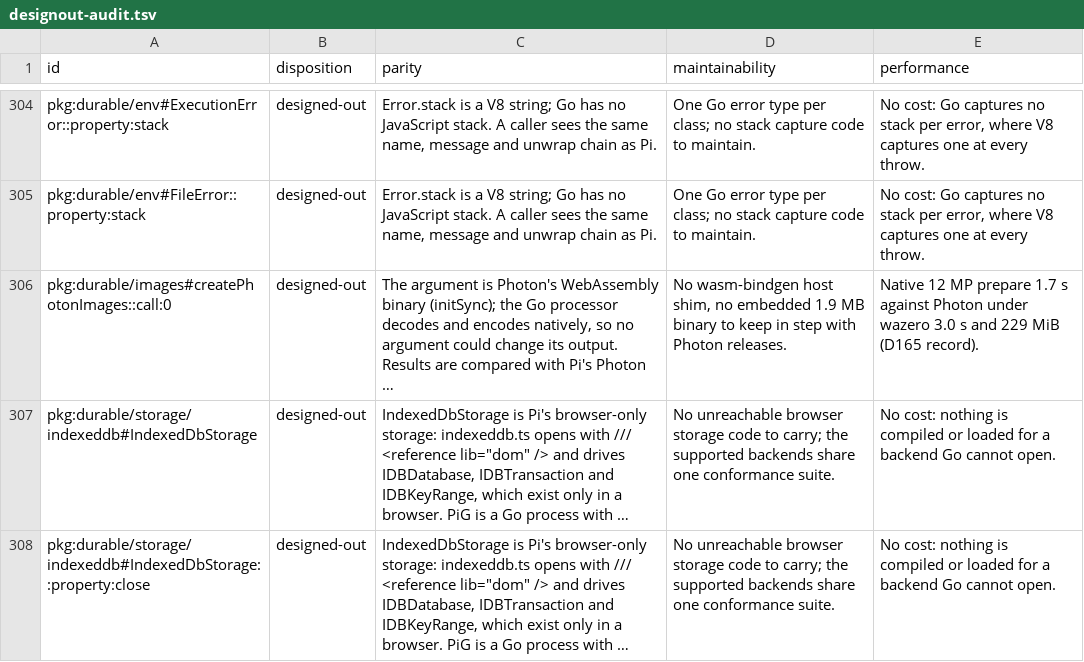
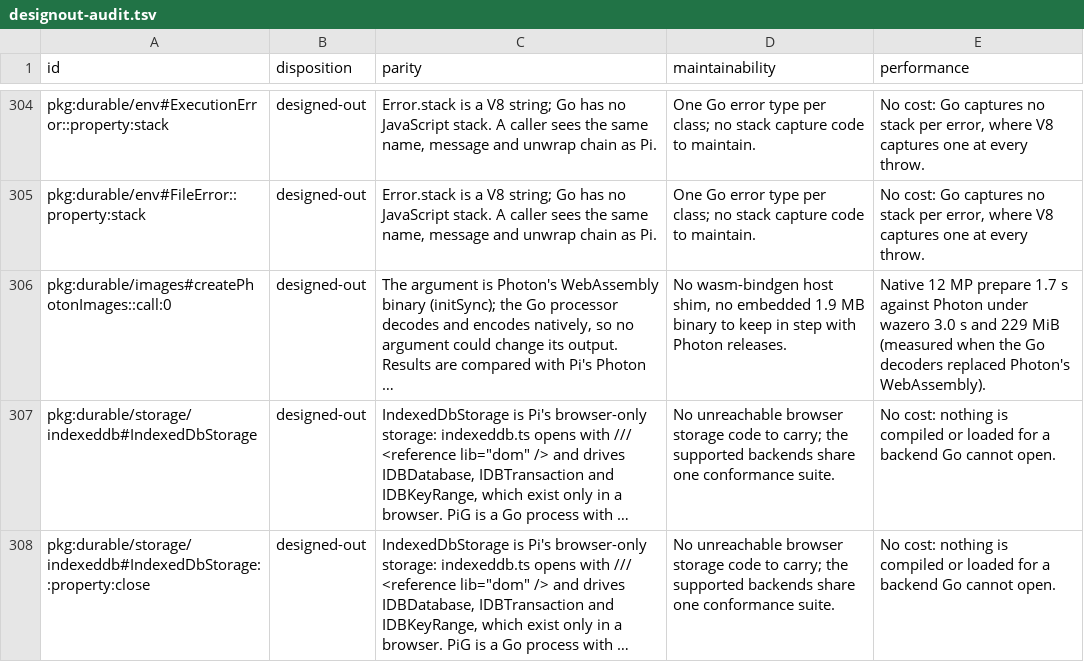
Before and after one commit to MichaelKinsy/PiG, a TSV file: docs/parity/designout-audit.tsv, drawn as a sheet; only a part is shown, gaps mark what is left out; long unchanged cells end in …; the diff names each change by its address in the sheet, - before the commit and + after, or states it on an @@ line.

Commit message:
Replace the citations of D602, D603, D608, D550, D551, D312 and D165, which have no record, with their reason
Signed-off-by: Michael Kinsy <54590707+MichaelKinsy@users.noreply.github.com>

```diff
--- a/docs/parity/designout-audit.tsv
+++ b/docs/parity/designout-audit.tsv
-E306 (performance): …229 MiB (D165 record).
+E306 (performance): …229 MiB (measured when the Go decoders replaced Photon's WebAssembly).
```
Also changed, not shown: 17 other files.
